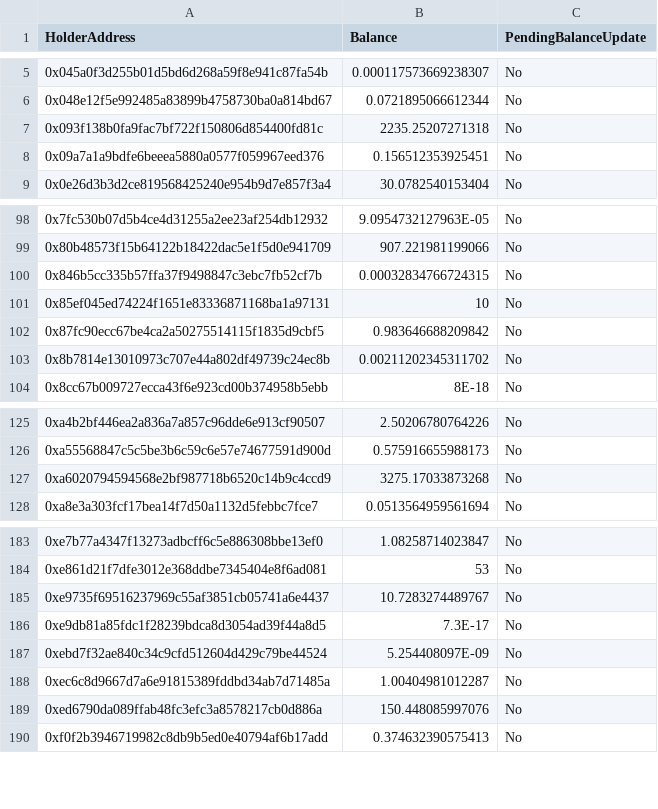
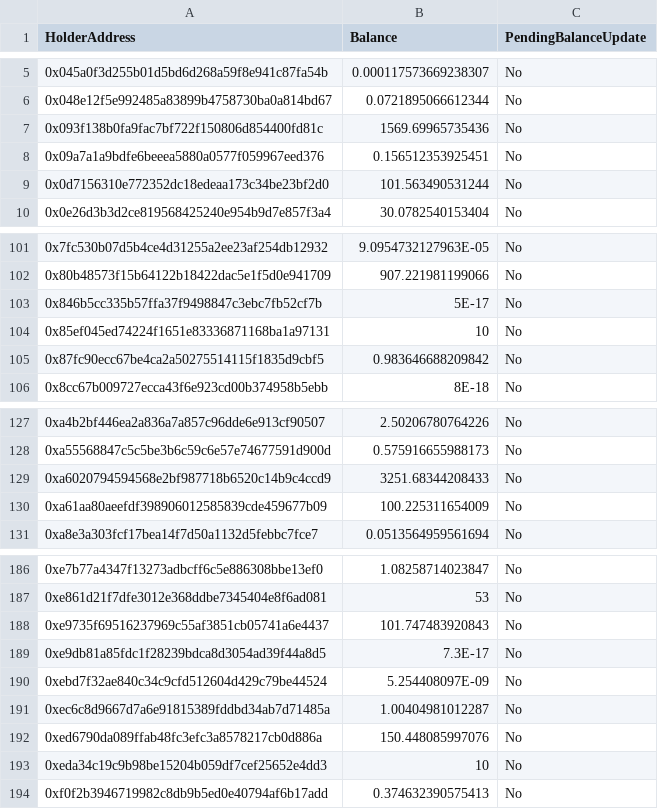
Before and after one commit to gor-ongrid/https-github.com-OnGridSystems-metarun-api, a CSV file: tokens-snapshot/holders-ftm.csv, drawn as a sheet; only a part is shown, gaps mark what is left out; the diff covers the shown part only.

```diff
--- a/tokens-snapshot/holders-ftm.csv
+++ b/tokens-snapshot/holders-ftm.csv
@@ -6,4 +6,5 @@
 "0x048e12f5e992485a83899b4758730ba0a814bd67","0.0721895066612344","No"
-"0x093f138b0fa9fac7bf722f150806d854400fd81c","2235.25207271318","No"
+"0x093f138b0fa9fac7bf722f150806d854400fd81c","1569.69965735436","No"
 "0x09a7a1a9bdfe6beeea5880a0577f059967eed376","0.156512353925451","No"
+"0x0d7156310e772352dc18edeaa173c34be23bf2d0","101.563490531244","No"
 "0x0e26d3b3d2ce819568425240e954b9d7e857f3a4","30.0782540153404","No"
@@ -99,6 +102,5 @@
 "0x80b48573f15b64122b18422dac5e1f5d0e941709","907.221981199066","No"
-"0x846b5cc335b57ffa37f9498847c3ebc7fb52cf7b","0.00032834766724315","No"
+"0x846b5cc335b57ffa37f9498847c3ebc7fb52cf7b","5E-17","No"
 "0x85ef045ed74224f1651e83336871168ba1a97131","10","No"
 "0x87fc90ecc67be4ca2a50275514115f1835d9cbf5","0.983646688209842","No"
-"0x8b7814e13010973c707e44a802df49739c24ec8b","0.00211202345311702","No"
 "0x8cc67b009727ecca43f6e923cd00b374958b5ebb","8E-18","No"
@@ -126,3 +128,4 @@
 "0xa55568847c5c5be3b6c59c6e57e74677591d900d","0.575916655988173","No"
-"0xa6020794594568e2bf987718b6520c14b9c4ccd9","3275.17033873268","No"
+"0xa6020794594568e2bf987718b6520c14b9c4ccd9","3251.68344208433","No"
+"0xa61aa80aeefdf398906012585839cde459677b09","100.225311654009","No"
 "0xa8e3a303fcf17bea14f7d50a1132d5febbc7fce7","0.0513564959561694","No"
@@ -184,3 +187,3 @@
 "0xe861d21f7dfe3012e368ddbe7345404e8f6ad081","53","No"
-"0xe9735f69516237969c55af3851cb05741a6e4437","10.7283274489767","No"
+"0xe9735f69516237969c55af3851cb05741a6e4437","101.747483920843","No"
 "0xe9db81a85fdc1f28239bdca8d3054ad39f44a8d5","7.3E-17","No"
@@ -189,2 +192,3 @@
 "0xed6790da089ffab48fc3efc3a8578217cb0d886a","150.448085997076","No"
+"0xeda34c19c9b98be15204b059df7cef25652e4dd3","10","No"
 "0xf0f2b3946719982c8db9b5ed0e40794af6b17add","0.374632390575413","No"
```
Also changed, not shown: 3 added rows, 1 removed row and 4 edited cells elsewhere in this file, tokens-snapshot/holders-bsc.csv, tokens-snapshot/holders-ethereum.csv.
